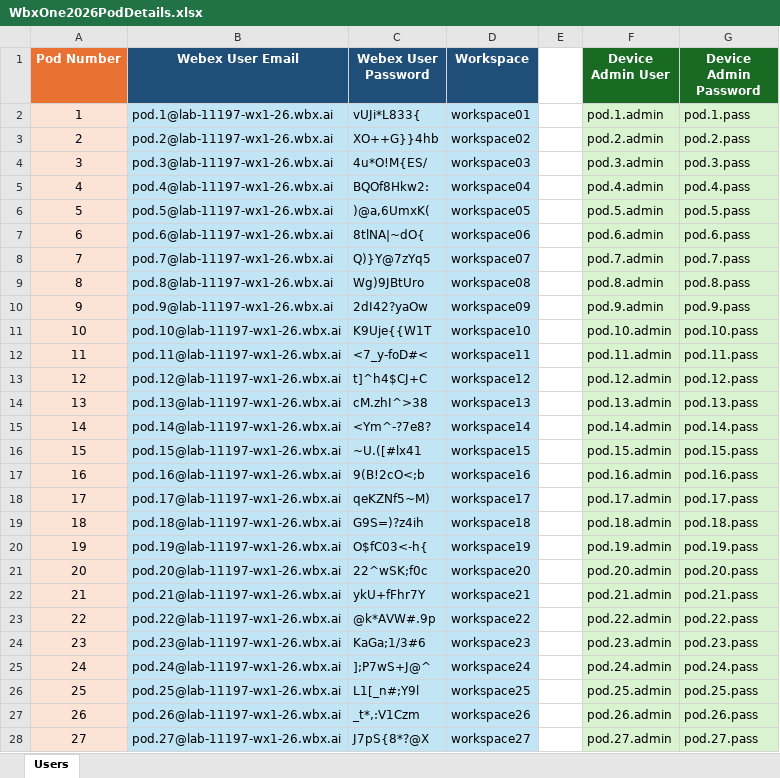
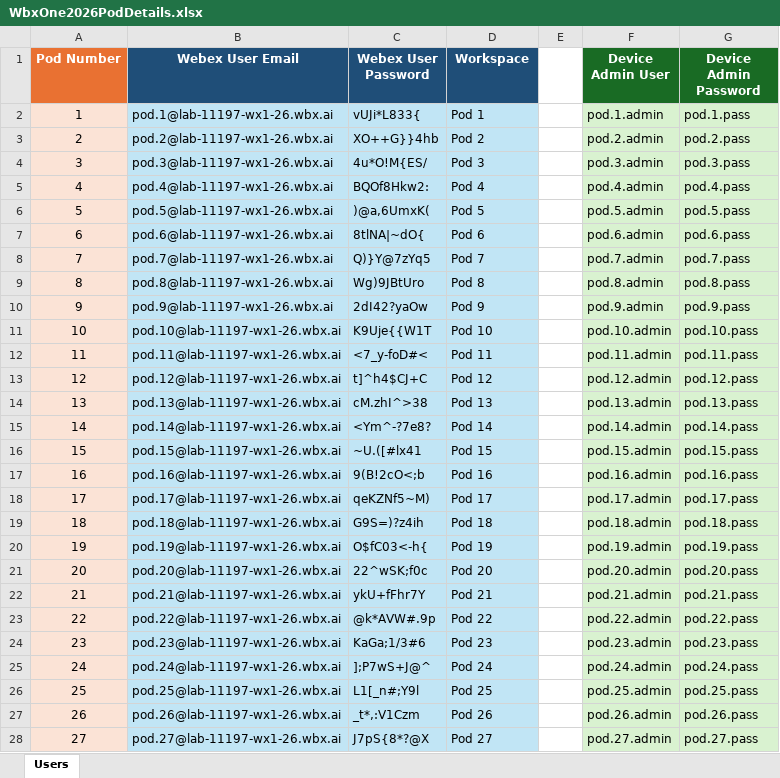
Before and after one commit to WebexCC-SA/LAB-11197, an Excel workbook: docs/Main-Lab/DownloadContent/WbxOne2026PodDetails.xlsx, sheet Users, drawn as a sheet; only a part is shown; values as stored, in another font and other column widths than the file's, no borders; the diff covers the shown part only; the diff names each change by its address in the sheet, - before the commit and + after, or states it on an @@ line.

Commit message:
Multiple Updates
- Ce Deply Disclamer added
- Deplyments initial lessons per file start expanded
- Fixed Pod Details
- Minor edits to HTTP and SSH
- Begin restructing Macro section

```diff
--- a/docs/Main-Lab/DownloadContent/WbxOne2026PodDetails.xlsx (sheet Users)
+++ b/docs/Main-Lab/DownloadContent/WbxOne2026PodDetails.xlsx (sheet Users)
-D2 (Workspace): workspace01
+D2 (Workspace): Pod 1
-D3 (Workspace): workspace02
+D3 (Workspace): Pod 2
-D4 (Workspace): workspace03
+D4 (Workspace): Pod 3
-D5 (Workspace): workspace04
+D5 (Workspace): Pod 4
-D6 (Workspace): workspace05
+D6 (Workspace): Pod 5
-D7 (Workspace): workspace06
+D7 (Workspace): Pod 6
-D8 (Workspace): workspace07
+D8 (Workspace): Pod 7
-D9 (Workspace): workspace08
+D9 (Workspace): Pod 8
-D10 (Workspace): workspace09
+D10 (Workspace): Pod 9
-D11 (Workspace): workspace10
+D11 (Workspace): Pod 10
-D12 (Workspace): workspace11
+D12 (Workspace): Pod 11
-D13 (Workspace): workspace12
+D13 (Workspace): Pod 12
-D14 (Workspace): workspace13
+D14 (Workspace): Pod 13
-D15 (Workspace): workspace14
+D15 (Workspace): Pod 14
-D16 (Workspace): workspace15
+D16 (Workspace): Pod 15
-D17 (Workspace): workspace16
+D17 (Workspace): Pod 16
-D18 (Workspace): workspace17
+D18 (Workspace): Pod 17
-D19 (Workspace): workspace18
+D19 (Workspace): Pod 18
-D20 (Workspace): workspace19
+D20 (Workspace): Pod 19
-D21 (Workspace): workspace20
+D21 (Workspace): Pod 20
-D22 (Workspace): workspace21
+D22 (Workspace): Pod 21
-D23 (Workspace): workspace22
+D23 (Workspace): Pod 22
-D24 (Workspace): workspace23
+D24 (Workspace): Pod 23
-D25 (Workspace): workspace24
+D25 (Workspace): Pod 24
-D26 (Workspace): workspace25
+D26 (Workspace): Pod 25
-D27 (Workspace): workspace26
+D27 (Workspace): Pod 26
-D28 (Workspace): workspace27
+D28 (Workspace): Pod 27
```
Also changed, not shown: 7 edited cells elsewhere in this sheet, 18 other files.
